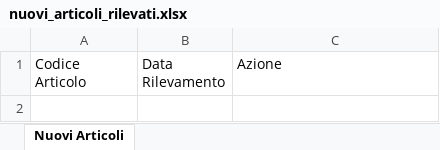
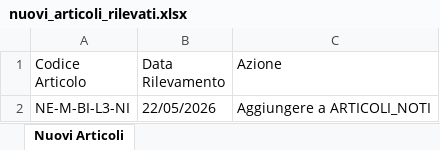
Before and after one commit to Diego-Stack-ai/AppLogSolution, an Excel workbook: AppLogSolutionLocale/dati/nuovi_articoli_rilevati.xlsx, sheet Nuovi Articoli, drawn as a sheet; values as stored, in another font and other column widths than the file's, no borders; the diff names each change by its address in the sheet, - before the commit and + after, or states it on an @@ line.

```diff
--- a/AppLogSolutionLocale/dati/nuovi_articoli_rilevati.xlsx (sheet Nuovi Articoli)
+++ b/AppLogSolutionLocale/dati/nuovi_articoli_rilevati.xlsx (sheet Nuovi Articoli)
+row 2: NE-M-BI-L3-NI | 22/05/2026 | Aggiungere a ARTICOLI_NOTI
```
Also changed, not shown: AppLogSolutionLocale/dati/rientri_ddt.xlsx, AppLogSolutionLocale/dati/tabella_aggiornamento_articoli.xlsx, 12 other files.
